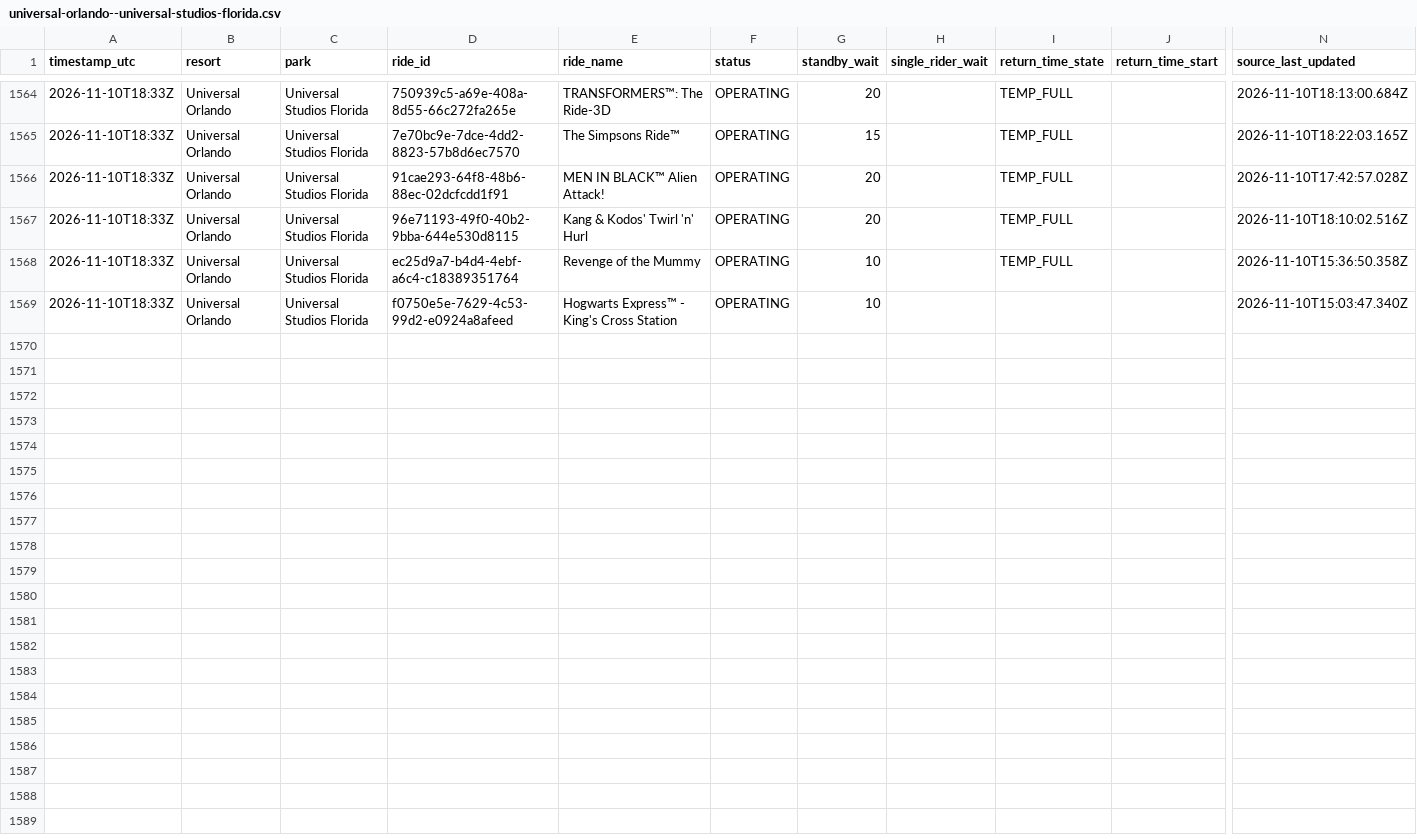
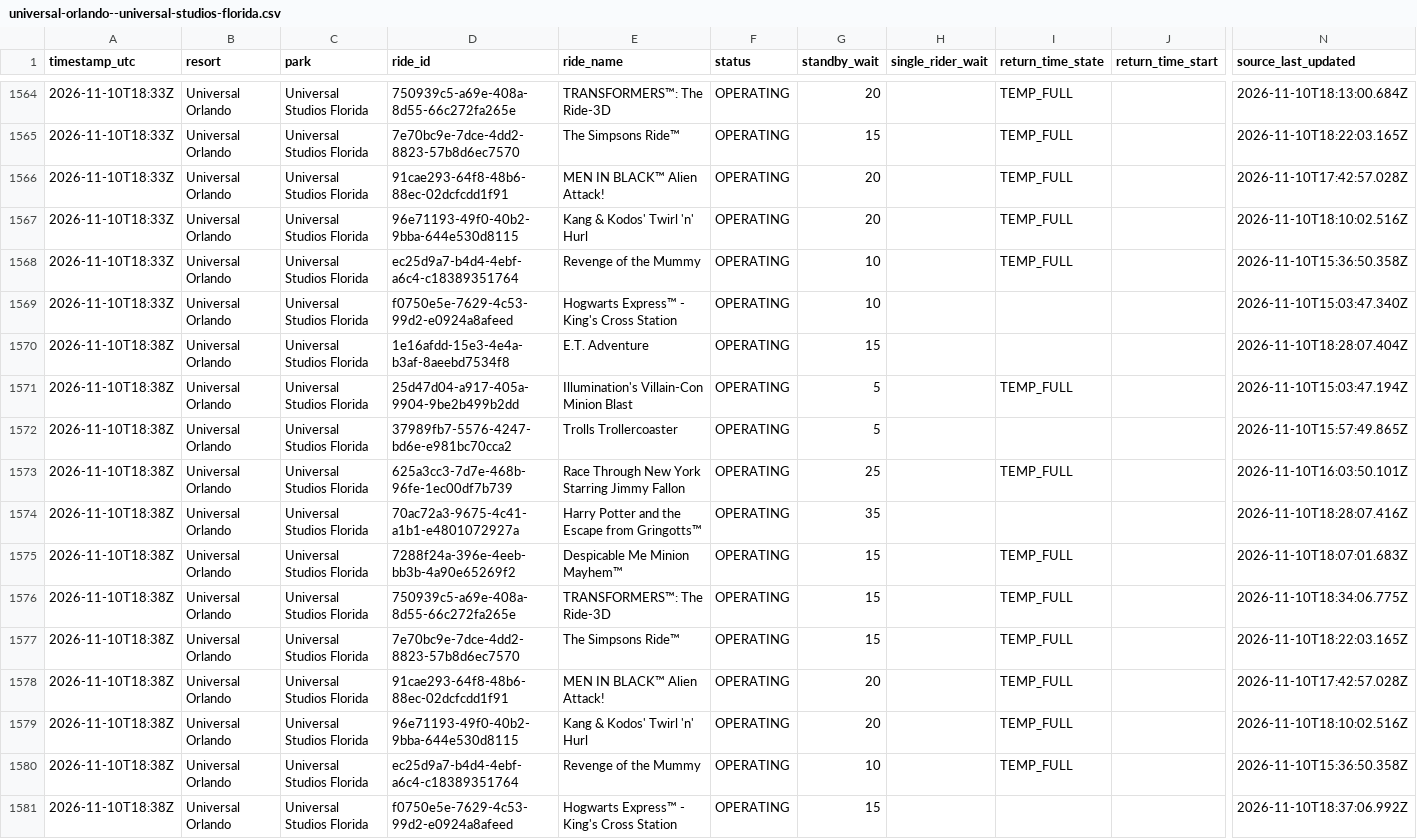
Before and after one commit to megancartwright10-cmd/logger.py, a CSV file: data/2026-11/universal-orlando--universal-studios-florida.csv, drawn as a sheet; only a part is shown, gaps mark what is left out; rows hold the shown columns only; the diff names each change by its address in the sheet, - before the commit and + after, or states it on an @@ line.

```diff
--- a/data/2026-11/universal-orlando--universal-studios-florida.csv
+++ b/data/2026-11/universal-orlando--universal-studios-florida.csv
+row 1570: 2026-11-10T18:38Z | Universal Orlando | Universal Studios Florida | 1e16afdd-15e3-4e4a-b3af-8aeebd7534f8 | E.T. Adventure | OPERATING | 15 |  |  |  | 2026-11-10T18:28:07.404Z
+row 1571: 2026-11-10T18:38Z | Universal Orlando | Universal Studios Florida | 25d47d04-a917-405a-9904-9be2b499b2dd | Illumination's Villain-Con Minion Blast | OPERATING | 5 |  | TEMP_FULL |  | 2026-11-10T15:03:47.194Z
+row 1572: 2026-11-10T18:38Z | Universal Orlando | Universal Studios Florida | 37989fb7-5576-4247-bd6e-e981bc70cca2 | Trolls Trollercoaster | OPERATING | 5 |  |  |  | 2026-11-10T15:57:49.865Z
+row 1573: 2026-11-10T18:38Z | Universal Orlando | Universal Studios Florida | 625a3cc3-7d7e-468b-96fe-1ec00df7b739 | Race Through New York Starring Jimmy Fallon | OPERATING | 25 |  | TEMP_FULL |  | 2026-11-10T16:03:50.101Z
+row 1574: 2026-11-10T18:38Z | Universal Orlando | Universal Studios Florida | 70ac72a3-9675-4c41-a1b1-e4801072927a | Harry Potter and the Escape from Gringotts™ | OPERATING | 35 |  |  |  | 2026-11-10T18:28:07.416Z
+row 1575: 2026-11-10T18:38Z | Universal Orlando | Universal Studios Florida | 7288f24a-396e-4eeb-bb3b-4a90e65269f2 | Despicable Me Minion Mayhem™ | OPERATING | 15 |  | TEMP_FULL |  | 2026-11-10T18:07:01.683Z
+row 1576: 2026-11-10T18:38Z | Universal Orlando | Universal Studios Florida | 750939c5-a69e-408a-8d55-66c272fa265e | TRANSFORMERS™: The Ride-3D | OPERATING | 15 |  | TEMP_FULL |  | 2026-11-10T18:34:06.775Z
+row 1577: 2026-11-10T18:38Z | Universal Orlando | Universal Studios Florida | 7e70bc9e-7dce-4dd2-8823-57b8d6ec7570 | The Simpsons Ride™ | OPERATING | 15 |  | TEMP_FULL |  | 2026-11-10T18:22:03.165Z
+row 1578: 2026-11-10T18:38Z | Universal Orlando | Universal Studios Florida | 91cae293-64f8-48b6-88ec-02dcfcdd1f91 | MEN IN BLACK™ Alien Attack! | OPERATING | 20 |  | TEMP_FULL |  | 2026-11-10T17:42:57.028Z
+row 1579: 2026-11-10T18:38Z | Universal Orlando | Universal Studios Florida | 96e71193-49f0-40b2-9bba-644e530d8115 | Kang & Kodos' Twirl 'n' Hurl | OPERATING | 20 |  | TEMP_FULL |  | 2026-11-10T18:10:02.516Z
+row 1580: 2026-11-10T18:38Z | Universal Orlando | Universal Studios Florida | ec25d9a7-b4d4-4ebf-a6c4-c18389351764 | Revenge of the Mummy | OPERATING | 10 |  | TEMP_FULL |  | 2026-11-10T15:36:50.358Z
+row 1581: 2026-11-10T18:38Z | Universal Orlando | Universal Studios Florida | f0750e5e-7629-4c53-99d2-e0924a8afeed | Hogwarts Express™ - King's Cross Station | OPERATING | 15 |  |  |  | 2026-11-10T18:37:06.992Z
```
Also changed, not shown: data/2026-11/disneyland-resort--disney-california-adventure-park.csv, data/2026-11/universal-orlando--universal-islands-of-adventure.csv, 11 other files.
